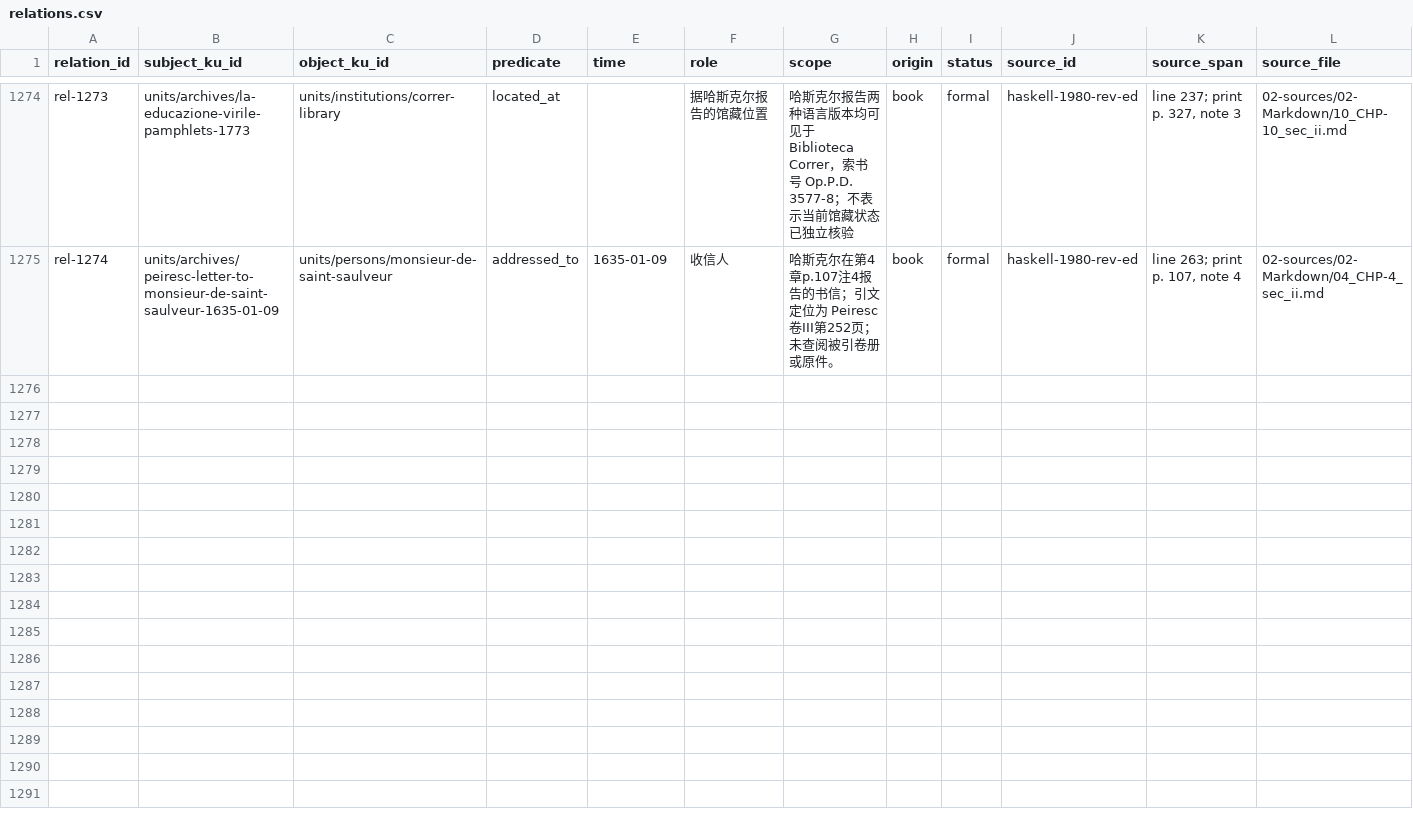
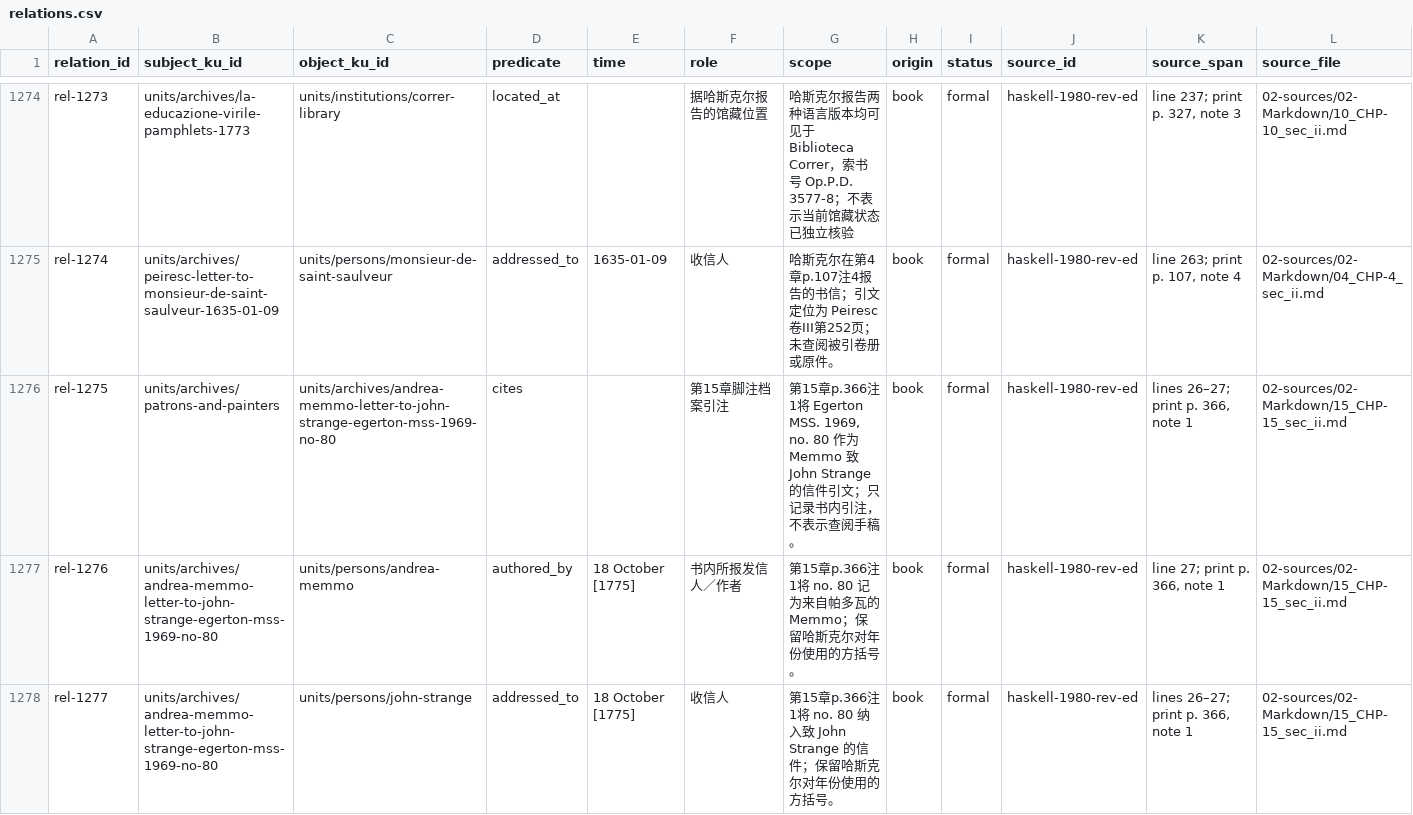
Before and after one commit to fengbaifan/PNP-Final-DATA, a CSV file: 04-knowledge/tables/relations.csv, drawn as a sheet; only a part is shown, gaps mark what is left out; rows hold the shown columns only; the diff covers the shown part only; the diff names each change by its address in the sheet, - before the commit and + after, or states it on an @@ line.

Commit message:
Register Strange letters and adjudicate endpoints

```diff
--- a/04-knowledge/tables/relations.csv
+++ b/04-knowledge/tables/relations.csv
+row 1276: rel-1275 | units/archives/patrons-and-painters | units/archives/andrea-memmo-letter-to-john-strange-egerton-mss-1969-no-80 | cites |  | 第15章脚注档案引注 | 第15章p.366注1将 Egerton MSS. 1969, no. 80 作为 Memmo 致 John Strange 的信件引文；只记录书内引注，不表示查阅手稿。 | book | formal | haskell-1980-rev-ed | lines 26–27; print p. 366, note 1 | 02-sources/02-Markdown/15_CHP-15_sec_ii.md
+row 1277: rel-1276 | units/archives/andrea-memmo-letter-to-john-strange-egerton-mss-1969-no-80 | units/persons/andrea-memmo | authored_by | 18 October [1775] | 书内所报发信人／作者 | 第15章p.366注1将 no. 80 记为来自帕多瓦的 Memmo；保留哈斯克尔对年份使用的方括号。 | book | formal | haskell-1980-rev-ed | line 27; print p. 366, note 1 | 02-sources/02-Markdown/15_CHP-15_sec_ii.md
+row 1278: rel-1277 | units/archives/andrea-memmo-letter-to-john-strange-egerton-mss-1969-no-80 | units/persons/john-strange | addressed_to | 18 October [1775] | 收信人 | 第15章p.366注1将 no. 80 纳入致 John Strange 的信件；保留哈斯克尔对年份使用的方括号。 | book | formal | haskell-1980-rev-ed | lines 26–27; print p. 366, note 1 | 02-sources/02-Markdown/15_CHP-15_sec_ii.md
```
Also changed, not shown: 2 added rows elsewhere in this file, 04-knowledge/tables/ku-manifest.csv, 8 other files.
